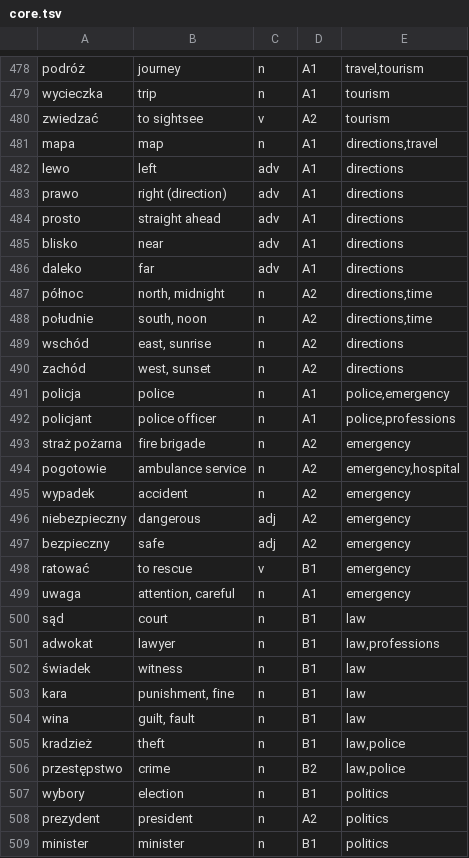
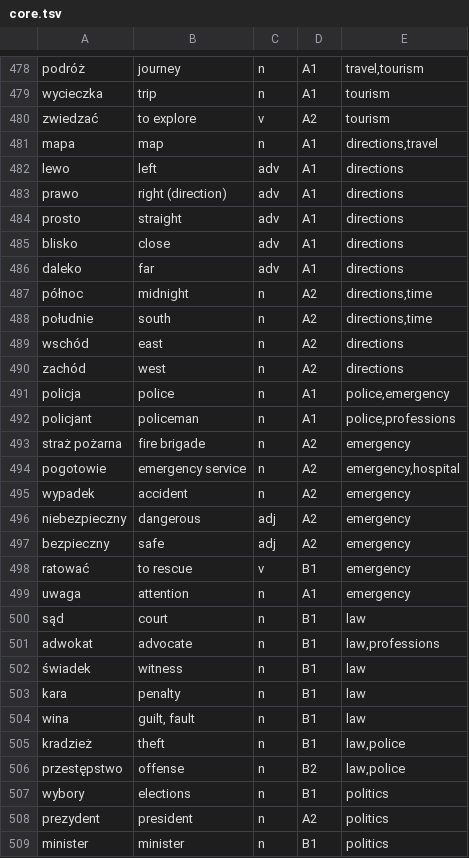
Before and after one commit to Victor-Karabin/lexicon_pl, a TSV file: tools/vocabulary/corpus/core.tsv, drawn as a sheet; only a part is shown, gaps mark what is left out; the diff covers the shown part only.

```diff
--- a/tools/vocabulary/corpus/core.tsv
+++ b/tools/vocabulary/corpus/core.tsv
@@ -479,3 +479,3 @@ podróż	journey	n	A1	travel,tourism
 wycieczka	trip	n	A1	tourism
-zwiedzać	to sightsee	v	A2	tourism
+zwiedzać	to explore	v	A2	tourism
 mapa	map	n	A1	directions,travel
@@ -483,13 +483,13 @@ lewo	left	adv	A1	directions
 prawo	right (direction)	adv	A1	directions
-prosto	straight ahead	adv	A1	directions
-blisko	near	adv	A1	directions
+prosto	straight	adv	A1	directions
+blisko	close	adv	A1	directions
 daleko	far	adv	A1	directions
-północ	north, midnight	n	A2	directions,time
-południe	south, noon	n	A2	directions,time
-wschód	east, sunrise	n	A2	directions
-zachód	west, sunset	n	A2	directions
+północ	midnight	n	A2	directions,time
+południe	south	n	A2	directions,time
+wschód	east	n	A2	directions
+zachód	west	n	A2	directions
 policja	police	n	A1	police,emergency
-policjant	police officer	n	A1	police,professions
+policjant	policeman	n	A1	police,professions
 straż pożarna	fire brigade	n	A2	emergency
-pogotowie	ambulance service	n	A2	emergency,hospital
+pogotowie	emergency service	n	A2	emergency,hospital
 wypadek	accident	n	A2	emergency
@@ -498,11 +498,11 @@ bezpieczny	safe	adj	A2	emergency
 ratować	to rescue	v	B1	emergency
-uwaga	attention, careful	n	A1	emergency
+uwaga	attention	n	A1	emergency
 sąd	court	n	B1	law
-adwokat	lawyer	n	B1	law,professions
+adwokat	advocate	n	B1	law,professions
 świadek	witness	n	B1	law
-kara	punishment, fine	n	B1	law
+kara	penalty	n	B1	law
 wina	guilt, fault	n	B1	law
 kradzież	theft	n	B1	law,police
-przestępstwo	crime	n	B2	law,police
-wybory	election	n	B1	politics
+przestępstwo	offense	n	B2	law,police
+wybory	elections	n	B1	politics
 prezydent	president	n	A2	politics
```
Also changed, not shown: 167 edited cells elsewhere in this file, tools/vocabulary/corpus/topics/advanced.tsv, tools/vocabulary/corpus/topics/mastery.tsv, 13 other files.
